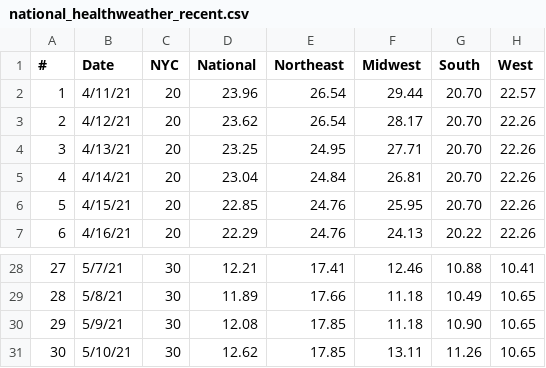
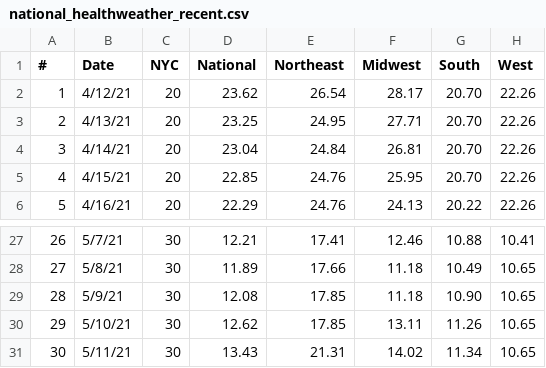
Before and after one commit to violettracker/nyutracker, a CSV file: dynamic/national_healthweather_recent.csv, drawn as a sheet; only a part is shown, gaps mark what is left out; removed rows and columns are numbered as before the commit, all else as after; the diff names each change by its address in the sheet, - before the commit and + after, or states it on an @@ line.

```diff
--- a/dynamic/national_healthweather_recent.csv
+++ b/dynamic/national_healthweather_recent.csv
-row 2: 1 | 4/11/21 | 20 | 23.96 | 26.54 | 29.44 | 20.70 | 22.57
@@ column A (#) renumbered between rows 2 and 30 @@
+row 31: 30 | 5/11/21 | 30 | 13.43 | 21.31 | 14.02 | 11.34 | 10.65
```
Also changed, not shown: dynamic/national_healthweather.csv, dynamic/national_healthweather_lookup.csv.
